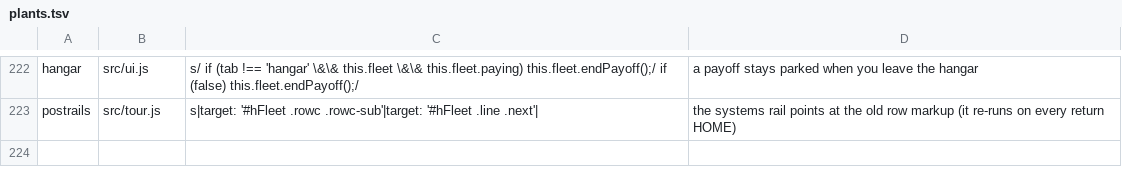
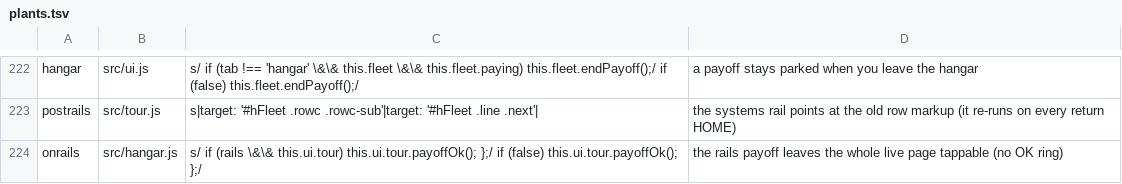
Before and after one commit to olly-marx/contrail-pilot, a TSV file: tools/plants.tsv, drawn as a sheet; only a part is shown, gaps mark what is left out.

```diff
--- a/tools/plants.tsv
+++ b/tools/plants.tsv
@@ -223 +223,2 @@ hangar	src/ui.js	s/    if (tab !== 'hangar' \&\& this.fleet \&\& this.fleet.payi
 postrails	src/tour.js	s|target: '#hFleet .rowc .rowc-sub'|target: '#hFleet .line .next'|	the systems rail points at the old row markup (it re-runs on every return HOME)
+onrails	src/hangar.js	s/      if (rails \&\& this.ui.tour) this.ui.tour.payoffOk(); };/      if (false) this.ui.tour.payoffOk(); };/	the rails payoff leaves the whole live page tappable (no OK ring)
```
